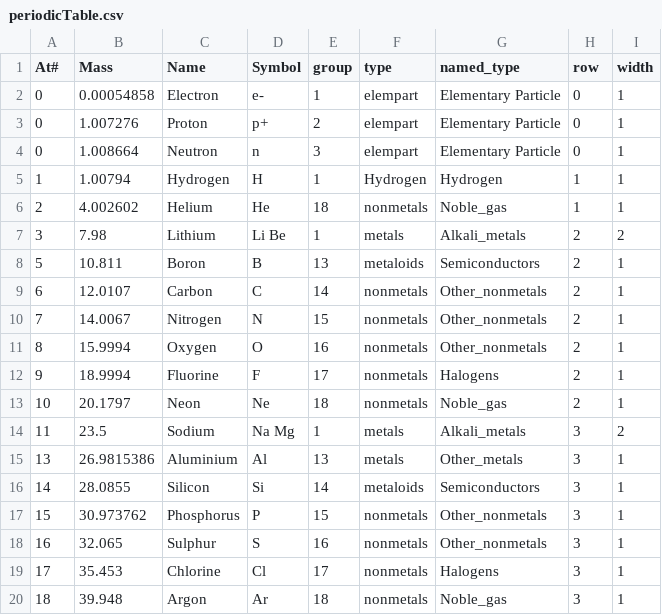
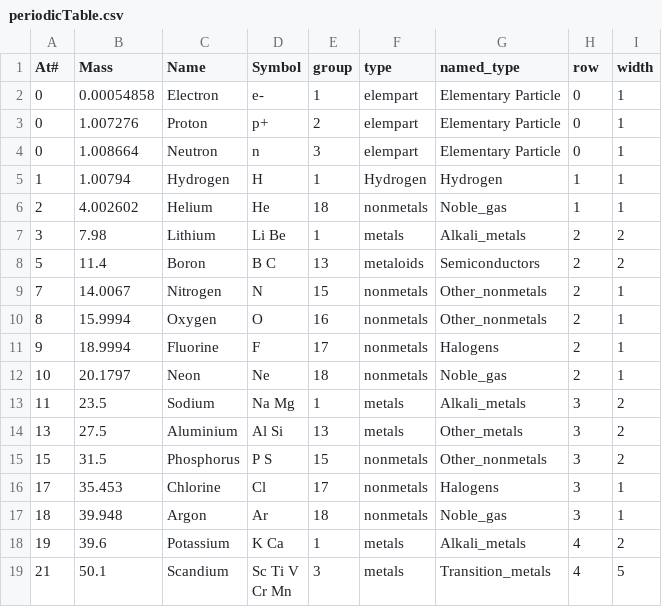
Before and after one commit to gtengland/gtengland.github.io, a CSV file: periodicTable.csv, drawn as a sheet; only a part is shown; the shorter side is filled out with more unchanged rows.

Commit message:
Update periodicTable.csv

```diff
--- a/periodicTable.csv
+++ b/periodicTable.csv
@@ -7,4 +7,3 @@ At#,Mass,Name,Symbol,group,type,named_type,row,width
 3,7.98,Lithium,Li Be,1,metals,Alkali_metals,2,2
-5,10.811,Boron,B,13,metaloids,Semiconductors,2,1
-6,12.0107,Carbon,C,14,nonmetals,Other_nonmetals,2,1
+5,11.4,Boron,B C,13,metaloids,Semiconductors,2,2
 7,14.0067,Nitrogen,N,15,nonmetals,Other_nonmetals,2,1
@@ -14,6 +13,4 @@ At#,Mass,Name,Symbol,group,type,named_type,row,width
 11,23.5,Sodium,Na Mg,1,metals,Alkali_metals,3,2
-13,26.9815386,Aluminium,Al,13,metals,Other_metals,3,1
-14,28.0855,Silicon,Si,14,metaloids,Semiconductors,3,1
-15,30.973762,Phosphorus,P,15,nonmetals,Other_nonmetals,3,1
-16,32.065,Sulphur,S,16,nonmetals,Other_nonmetals,3,1
+13,27.5,Aluminium,Al Si,13,metals,Other_metals,3,2
+15,31.5,Phosphorus,P S,15,nonmetals,Other_nonmetals,3,2
 17,35.453,Chlorine,Cl,17,nonmetals,Halogens,3,1
```
